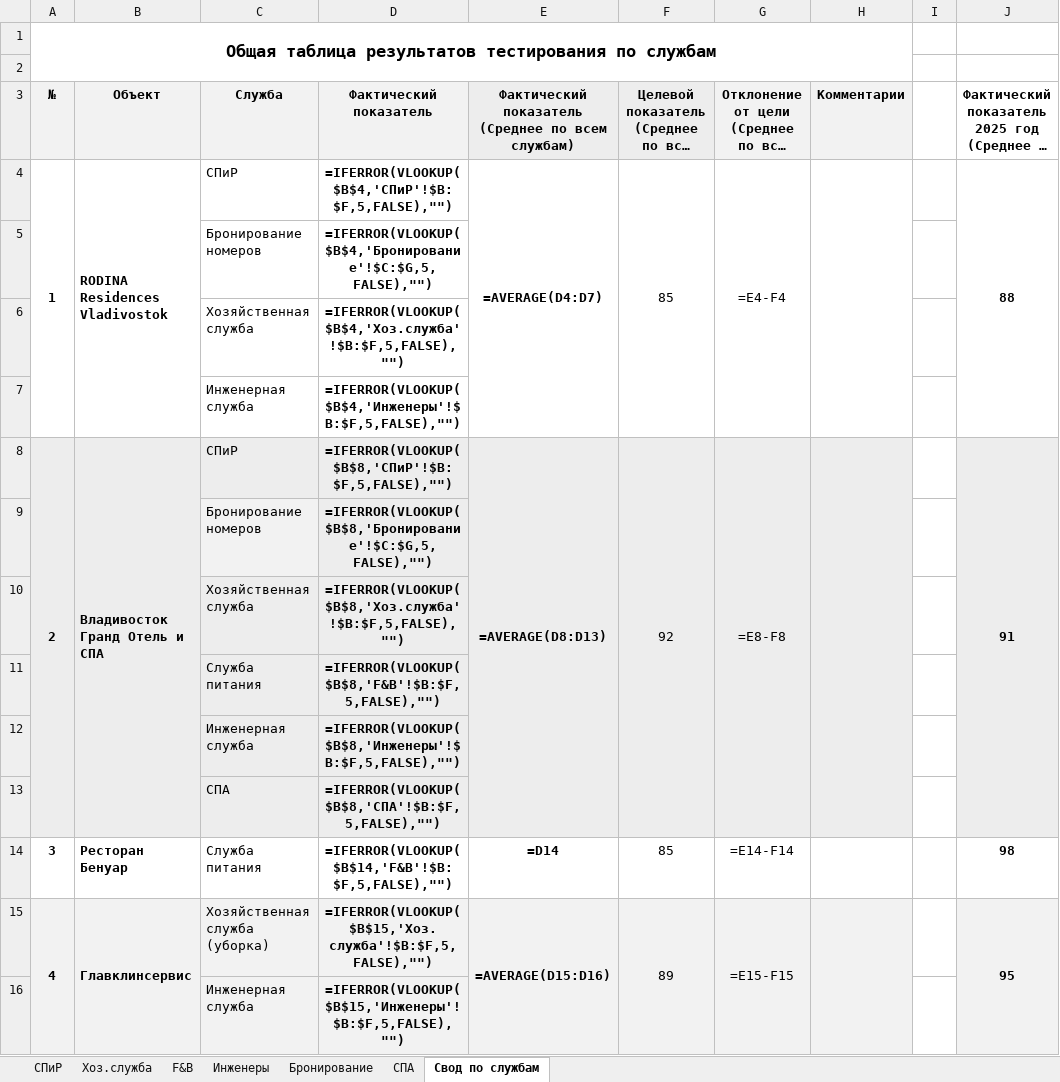
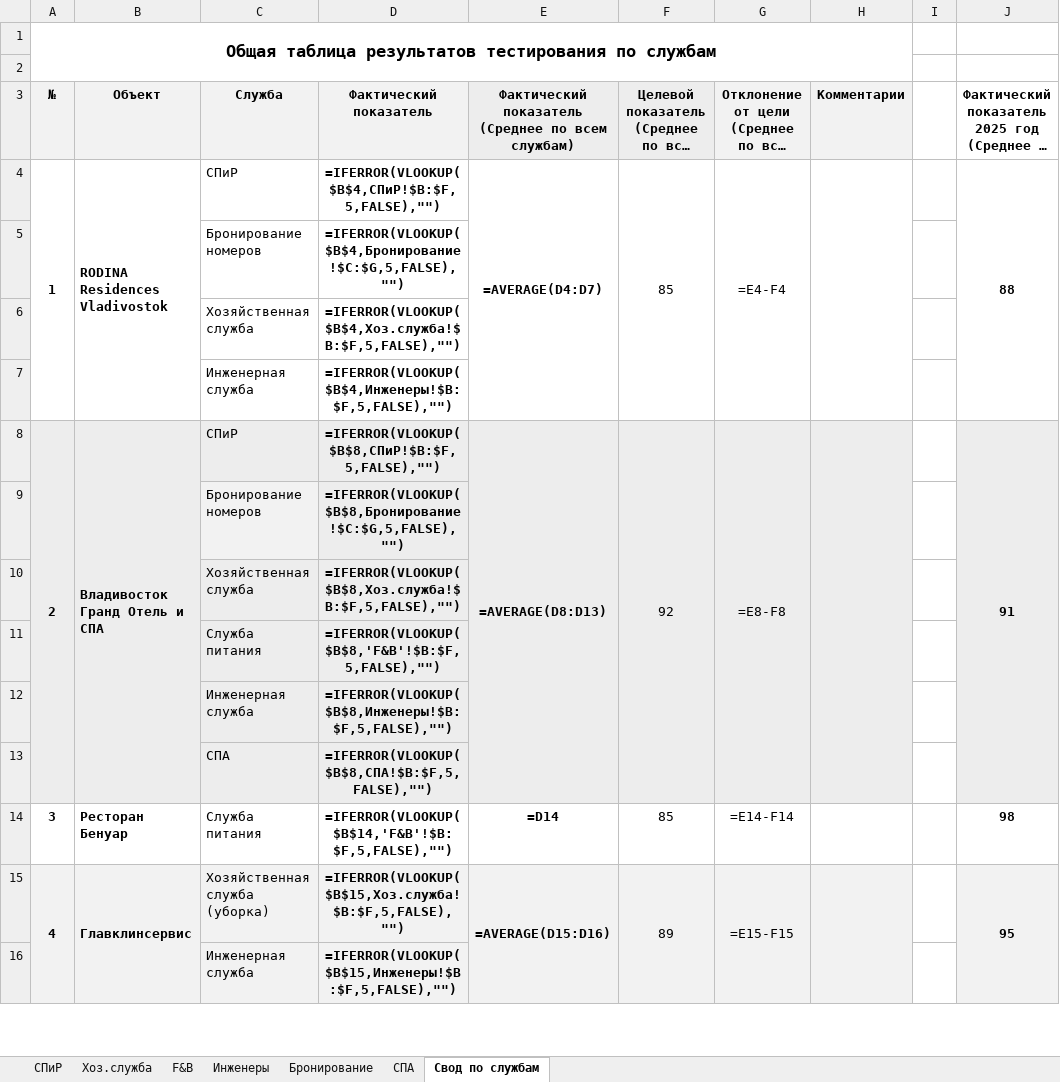
Before and after one commit to dimonix2019/111, an Excel workbook: docs/Результаты_оценки_профзнаний_2026.xlsx, sheet Свод по службам, drawn as a sheet; only a part is shown; long unchanged cells end in …; values as stored, in another font and other column widths than the file's, no borders; formulas without a stored value are shown as written; charts and pictures and conditional formats not drawn; the diff covers the shown part only; the diff names each change by its address in the sheet, - before the commit and + after, or states it on an @@ line.

```diff
--- a/docs/Результаты_оценки_профзнаний_2026.xlsx (sheet Свод по службам)
+++ b/docs/Результаты_оценки_профзнаний_2026.xlsx (sheet Свод по службам)
-D4 (Фактический показатель): =IFERROR(VLOOKUP($B$4,'СПиР'!$B:$F,5,FALSE),"")
+D4 (Фактический показатель): =IFERROR(VLOOKUP($B$4,СПиР!$B:$F,5,FALSE),"")
-D5 (Фактический показатель): =IFERROR(VLOOKUP($B$4,'Бронирование'!$C:$G,5,FALSE),"")
+D5 (Фактический показатель): =IFERROR(VLOOKUP($B$4,Бронирование!$C:$G,5,FALSE),"")
-D6 (Фактический показатель): =IFERROR(VLOOKUP($B$4,'Хоз.служба'!$B:$F,5,FALSE),"")
+D6 (Фактический показатель): =IFERROR(VLOOKUP($B$4,Хоз.служба!$B:$F,5,FALSE),"")
-D7 (Фактический показатель): =IFERROR(VLOOKUP($B$4,'Инженеры'!$B:$F,5,FALSE),"")
+D7 (Фактический показатель): =IFERROR(VLOOKUP($B$4,Инженеры!$B:$F,5,FALSE),"")
-D8 (Фактический показатель): =IFERROR(VLOOKUP($B$8,'СПиР'!$B:$F,5,FALSE),"")
+D8 (Фактический показатель): =IFERROR(VLOOKUP($B$8,СПиР!$B:$F,5,FALSE),"")
-D9 (Фактический показатель): =IFERROR(VLOOKUP($B$8,'Бронирование'!$C:$G,5,FALSE),"")
+D9 (Фактический показатель): =IFERROR(VLOOKUP($B$8,Бронирование!$C:$G,5,FALSE),"")
-D10 (Фактический показатель): =IFERROR(VLOOKUP($B$8,'Хоз.служба'!$B:$F,5,FALSE),"")
+D10 (Фактический показатель): =IFERROR(VLOOKUP($B$8,Хоз.служба!$B:$F,5,FALSE),"")
-D12 (Фактический показатель): =IFERROR(VLOOKUP($B$8,'Инженеры'!$B:$F,5,FALSE),"")
+D12 (Фактический показатель): =IFERROR(VLOOKUP($B$8,Инженеры!$B:$F,5,FALSE),"")
-D13 (Фактический показатель): =IFERROR(VLOOKUP($B$8,'СПА'!$B:$F,5,FALSE),"")
+D13 (Фактический показатель): =IFERROR(VLOOKUP($B$8,СПА!$B:$F,5,FALSE),"")
-D15 (Фактический показатель): =IFERROR(VLOOKUP($B$15,'Хоз.служба'!$B:$F,5,FALSE),"")
+D15 (Фактический показатель): =IFERROR(VLOOKUP($B$15,Хоз.служба!$B:$F,5,FALSE),"")
-D16 (Фактический показатель): =IFERROR(VLOOKUP($B$15,'Инженеры'!$B:$F,5,FALSE),"")
+D16 (Фактический показатель): =IFERROR(VLOOKUP($B$15,Инженеры!$B:$F,5,FALSE),"")
```
Also changed, not shown: 47 edited cells and cell formats elsewhere in this sheet, sheet Хоз.служба, sheet СПиР, charts or pictures.
